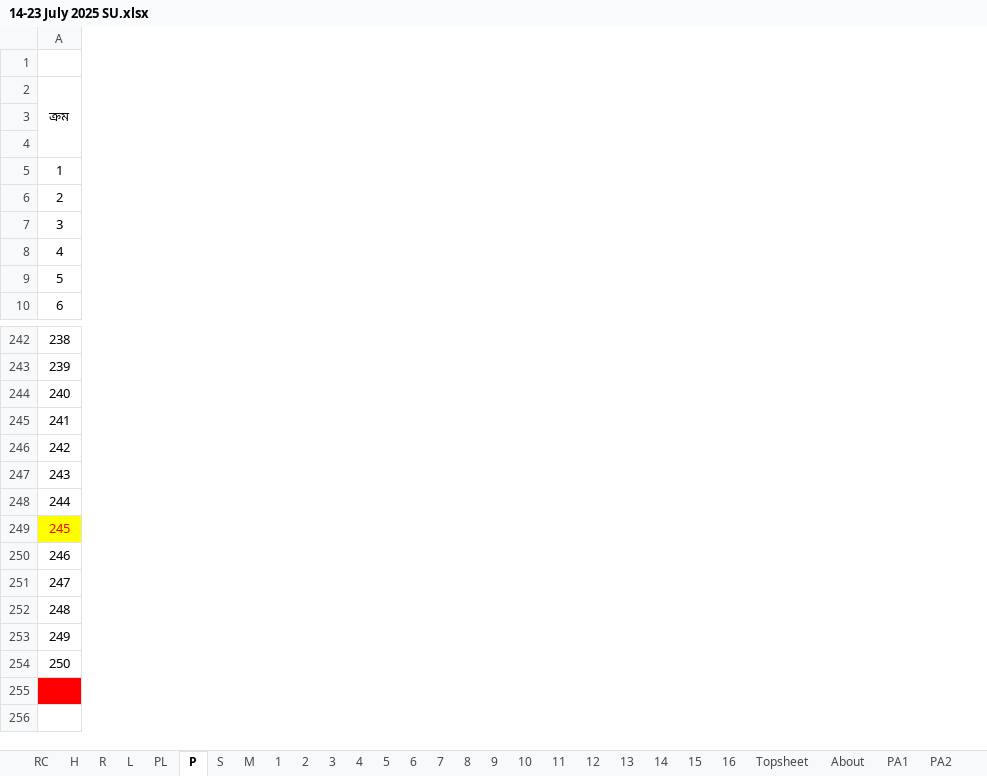
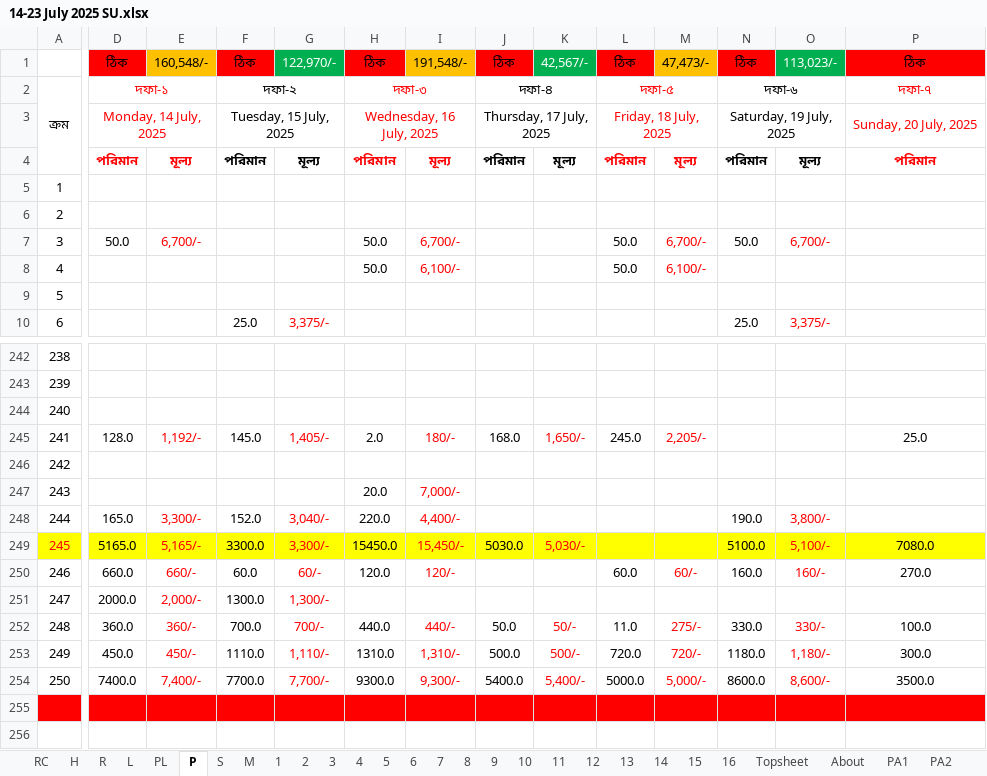
Before and after one commit to nshamim2026/office, an Excel workbook: Store/07-2025/14-23 July 2025 SU.xlsx, sheet P, drawn as a sheet; only a part is shown, gaps mark what is left out; values as stored, in another font and other column widths than the file's, no borders; conditional formats not drawn; the diff covers the shown part only; the diff names each change by its address in the sheet, - before the commit and + after, or states it on an @@ line.

```diff
--- a/Store/07-2025/14-23 July 2025 SU.xlsx (sheet P)
+++ b/Store/07-2025/14-23 July 2025 SU.xlsx (sheet P)
@@ column D unhidden, rows 1-7: ঠিক | দফা-১ | Monday, 14 July, 2025 | পরিমান |  |  | 50.0; rows 245-254: 128.0 |  |  | 165.0 | 5165.0 | 660.0 | 2000.0 | 360.0 | 450.0 | 7400.0 @@
@@ column E unhidden, rows 1-7: 160,548/- |  |  | মূল্য |  |  | 6,700/-; rows 245-254: 1,192/- |  |  | 3,300/- | 5,165/- | 660/- | 2,000/- | 360/- | 450/- | 7,400/- @@
@@ column F unhidden, rows 1-10: ঠিক | দফা-২ | Tuesday, 15 July, 2025 | পরিমান |  |  |  |  |  | 25.0; rows 245-254: 145.0 |  |  | 152.0 | 3300.0 | 60.0 | 1300.0 | 700.0 | 1110.0 | 7700.0 @@
@@ column G unhidden, rows 1-10: 122,970/- |  |  | মূল্য |  |  |  |  |  | 3,375/-; rows 245-254: 1,405/- |  |  | 3,040/- | 3,300/- | 60/- | 1,300/- | 700/- | 1,110/- | 7,700/- @@
@@ column H unhidden, rows 1-8: ঠিক | দফা-৩ | Wednesday, 16 July, 2025 | পরিমান |  |  | 50.0 | 50.0; rows 245-254: 2.0 |  | 20.0 | 220.0 | 15450.0 | 120.0 |  | 440.0 | 1310.0 | 9300.0 @@
@@ column I unhidden, rows 1-8: 191,548/- |  |  | মূল্য |  |  | 6,700/- | 6,100/-; rows 245-254: 180/- |  | 7,000/- | 4,400/- | 15,450/- | 120/- |  | 440/- | 1,310/- | 9,300/- @@
@@ column J unhidden, rows 1-4: ঠিক | দফা-৪ | Thursday, 17 July, 2025 | পরিমান; rows 245-254: 168.0 |  |  |  | 5030.0 |  |  | 50.0 | 500.0 | 5400.0 @@
@@ column K unhidden, rows 1-4: 42,567/- |  |  | মূল্য; rows 245-254: 1,650/- |  |  |  | 5,030/- |  |  | 50/- | 500/- | 5,400/- @@
@@ column L unhidden, rows 1-8: ঠিক | দফা-৫ | Friday, 18 July, 2025 | পরিমান |  |  | 50.0 | 50.0; rows 245-254: 245.0 |  |  |  |  | 60.0 |  | 11.0 | 720.0 | 5000.0 @@
@@ column M unhidden, rows 1-8: 47,473/- |  |  | মূল্য |  |  | 6,700/- | 6,100/-; rows 245-254: 2,205/- |  |  |  |  | 60/- |  | 275/- | 720/- | 5,000/- @@
@@ column N unhidden, rows 1-10: ঠিক | দফা-৬ | Saturday, 19 July, 2025 | পরিমান |  |  | 50.0 |  |  | 25.0; rows 248-254: 190.0 | 5100.0 | 160.0 |  | 330.0 | 1180.0 | 8600.0 @@
@@ column O unhidden, rows 1-10: 113,023/- |  |  | মূল্য |  |  | 6,700/- |  |  | 3,375/-; rows 248-254: 3,800/- | 5,100/- | 160/- |  | 330/- | 1,180/- | 8,600/- @@
@@ column P unhidden, rows 1-4: ঠিক | দফা-৭ | Sunday, 20 July, 2025 | পরিমান; rows 245-254: 25.0 |  |  |  | 7080.0 | 270.0 |  | 100.0 | 300.0 | 3500.0 @@
```
Also changed, not shown: 7 added columns and 6 edited cells elsewhere in this sheet, sheet 10, sheet 9, sheet Topsheet, sheet R, sheet 4, sheet S, 9 more sheets, formulas that keep their value, hidden cells.
